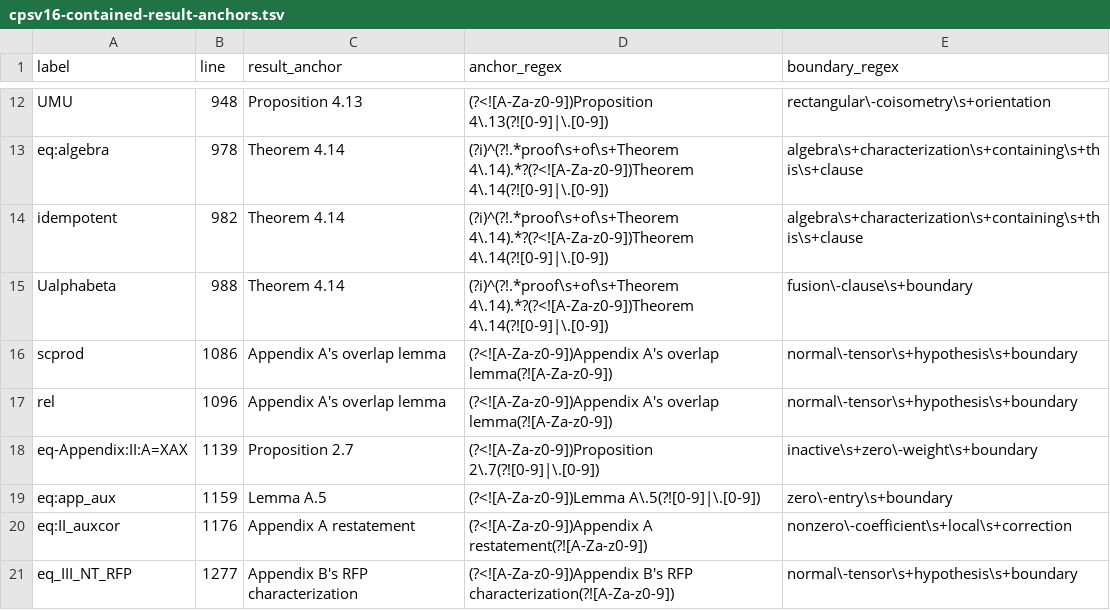
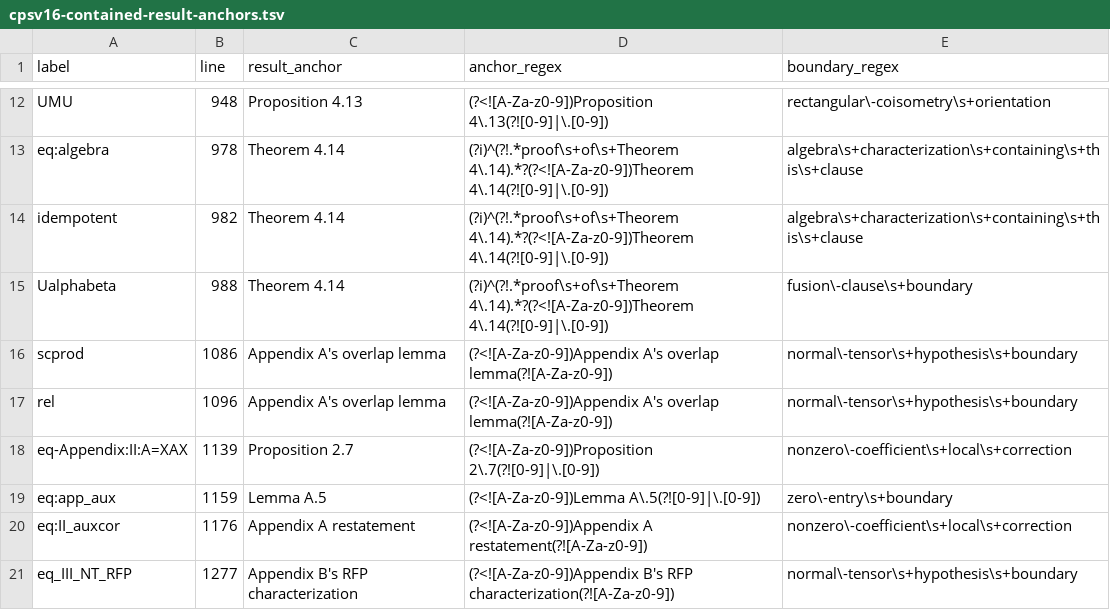
Before and after one commit to LionSR/TNLean, a TSV file: docs/audits/data/cpsv16-contained-result-anchors.tsv, drawn as a sheet; only a part is shown, gaps mark what is left out.

```diff
--- a/docs/audits/data/cpsv16-contained-result-anchors.tsv
+++ b/docs/audits/data/cpsv16-contained-result-anchors.tsv
@@ -17,3 +17,3 @@ scprod	1086	Appendix A's overlap lemma	(?<![A-Za-z0-9])Appendix A's overlap lemm
 rel	1096	Appendix A's overlap lemma	(?<![A-Za-z0-9])Appendix A's overlap lemma(?![A-Za-z0-9])	normal\-tensor\s+hypothesis\s+boundary
-eq-Appendix:II:A=XAX	1139	Proposition 2.7	(?<![A-Za-z0-9])Proposition 2\.7(?![0-9]|\.[0-9])	inactive\s+zero\-weight\s+boundary
+eq-Appendix:II:A=XAX	1139	Proposition 2.7	(?<![A-Za-z0-9])Proposition 2\.7(?![0-9]|\.[0-9])	nonzero\-coefficient\s+local\s+correction
 eq:app_aux	1159	Lemma A.5	(?<![A-Za-z0-9])Lemma A\.5(?![0-9]|\.[0-9])	zero\-entry\s+boundary
```
Also changed, not shown: docs/audits/data/cpsv16-label-dispositions.tsv, 28 other files.
